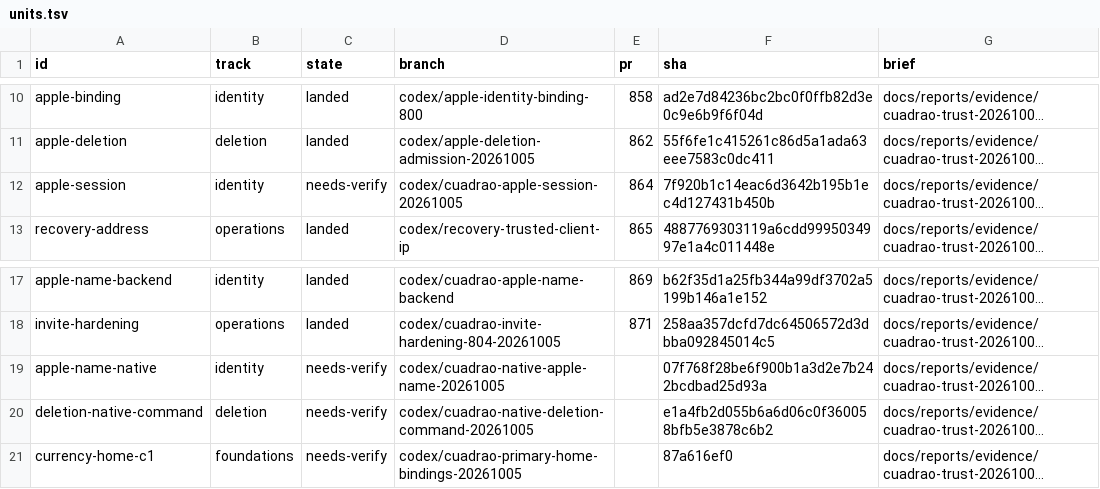
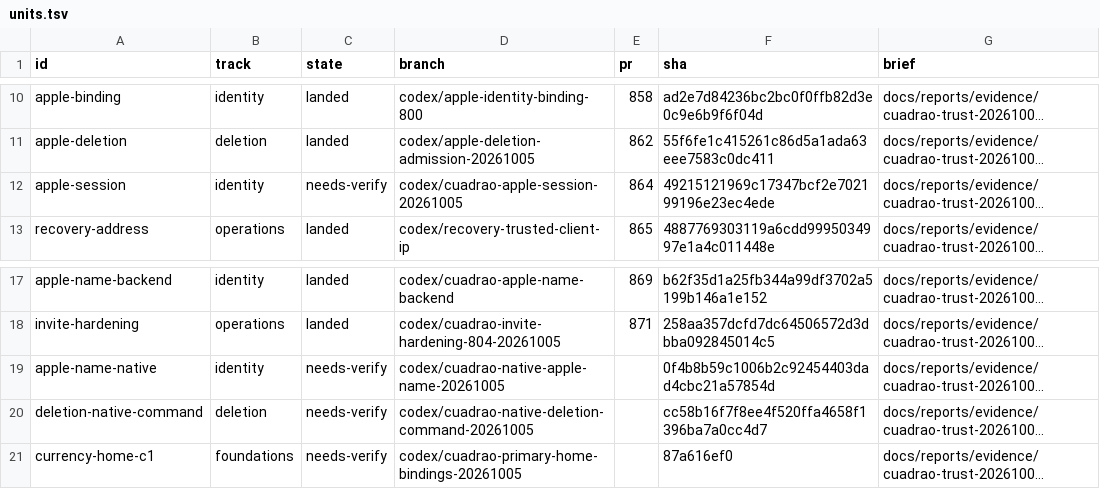
Before and after one commit to lagarcess/argus, a TSV file: docs/reports/evidence/cuadrao-trust-20261005/orchestration/units.tsv, drawn as a sheet; only a part is shown, gaps mark what is left out; long unchanged cells end in …; the diff names each change by its address in the sheet, - before the commit and + after, or states it on an @@ line.

```diff
--- a/docs/reports/evidence/cuadrao-trust-20261005/orchestration/units.tsv
+++ b/docs/reports/evidence/cuadrao-trust-20261005/orchestration/units.tsv
-F12 (sha): 7f920b1c14eac6d3642b195b1ec4d127431b450b
+F12 (sha): 49215121969c17347bcf2e702199196e23ec4ede
-F19 (sha): 07f768f28be6f900b1a3d2e7b242bcdbad25d93a
+F19 (sha): 0f4b8b59c1006b2c92454403dad4cbc21a57854d
-F20 (sha): e1a4fb2d055b6a6d06c0f360058bfb5e3878c6b2
+F20 (sha): cc58b16f7f8ee4f520ffa4658f1396ba7a0cc4d7
```
Also changed, not shown: docs/reports/evidence/cuadrao-trust-20261005/orchestration/ledger.tsv, 5 other files.
